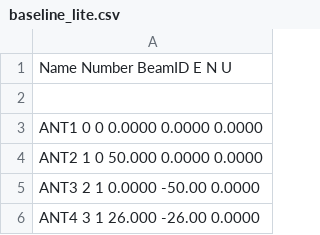
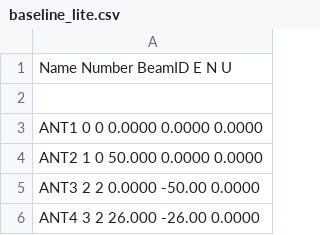
Before and after one commit to RadioAstronomySoftwareGroup/pyuvsim, a CSV file: docs/example_configs/baseline_lite.csv, drawn as a sheet.

```diff
--- a/docs/example_configs/baseline_lite.csv
+++ b/docs/example_configs/baseline_lite.csv
@@ -4,3 +4,3 @@ ANT1        0        0     0.0000   0.0000  0.0000
 ANT2        1        0     50.000   0.0000  0.0000
-ANT3        2        1     0.0000   -50.00  0.0000
-ANT4        3        1     26.000   -26.00  0.0000
+ANT3        2        2     0.0000   -50.00  0.0000
+ANT4        3        2     26.000   -26.00  0.0000
```
Also changed, not shown: 12 other files.
